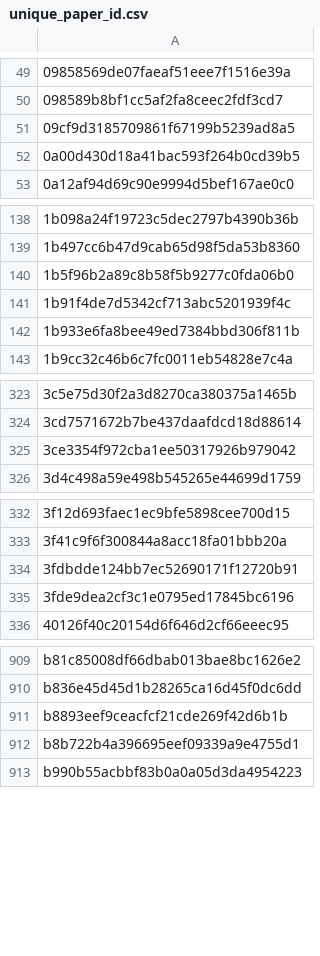
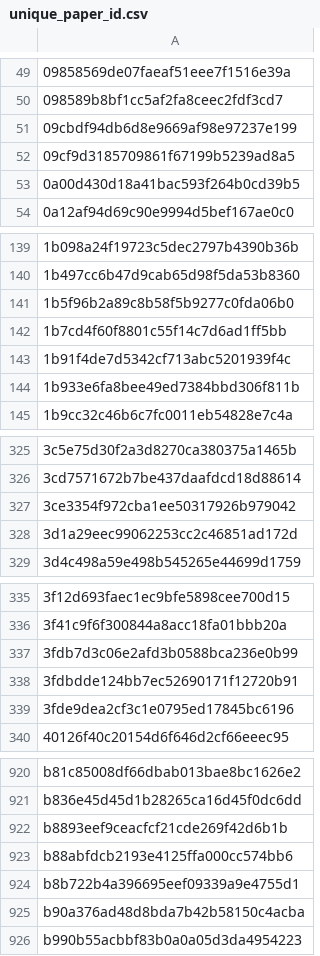
Before and after one commit to saswatanandi/paper-explorer-backend, a CSV file: data/databases/csv/unique_paper_id.csv, drawn as a sheet; only a part is shown, gaps mark what is left out; the diff covers the shown part only; the diff names each change by its address in the sheet, - before the commit and + after, or states it on an @@ line.

```diff
--- a/data/databases/csv/unique_paper_id.csv
+++ b/data/databases/csv/unique_paper_id.csv
+row 51: 09cbdf94db6d8e9669af98e97237e199
+row 142: 1b7cd4f60f8801c55f14c7d6ad1ff5bb
+row 328: 3d1a29eec99062253cc2c46851ad172d
+row 337: 3fdb7d3c06e2afd3b0588bca236e0b99
+row 923: b88abfdcb2193e4125ffa000cc574bb6
+row 925: b90a376ad48d8bda7b42b58150c4acba
```
Also changed, not shown: 7 added rows elsewhere in this file, data/databases/csv/avoid.csv, 2 other files.
